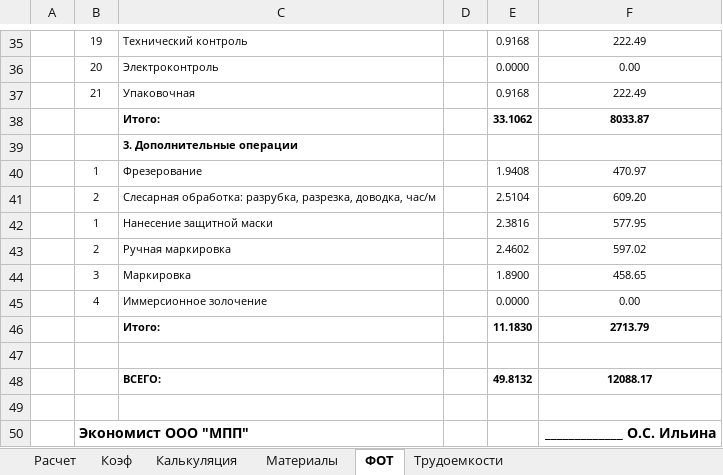
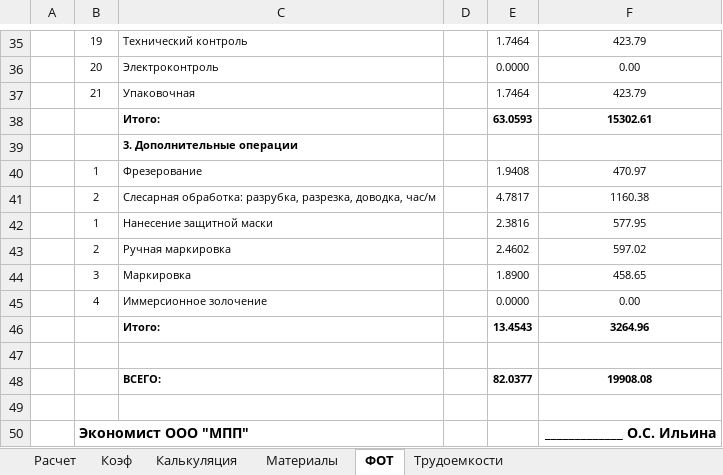
Before and after one commit to GGF/baza4, an Excel workbook: classes/orders/posintz/view/rdpp.xlsm, sheet ФОТ, drawn as a sheet; only a part is shown, gaps mark what is left out; values as stored, in another font and other column widths than the file's, no borders; removed rows and columns are numbered as before the commit, all else as after; the diff covers the shown part only; the diff names each change by its address in the sheet, - before the commit and + after, or states it on an @@ line.

```diff
--- a/classes/orders/posintz/view/rdpp.xlsm (sheet ФОТ)
+++ b/classes/orders/posintz/view/rdpp.xlsm (sheet ФОТ)
-E35: 0.9168
+E35: 1.7464
-F35: 222.49
+F35: 423.79
-E37: 0.9168
+E37: 1.7464
-F37: 222.49
+F37: 423.79
-row 38:  |  | Итого: |  | 33.1062 | 8033.87
+row 38:  |  | Итого: |  | 63.0593 | 15302.61
-E41: 2.5104
+E41: 4.7817
-F41: 609.20
+F41: 1160.38
-row 46:  |  | Итого: |  | 11.1830 | 2713.79
+row 46:  |  | Итого: |  | 13.4543 | 3264.96
-row 48:  |  | ВСЕГО: |  | 49.8132 | 12088.17
+row 48:  |  | ВСЕГО: |  | 82.0377 | 19908.08
```
Also changed, not shown: 36 edited cells elsewhere in this sheet, sheet Расчет, sheet Калькуляция, classes/orders/posintz/view/rmpp.xlsm, 2 other files.
